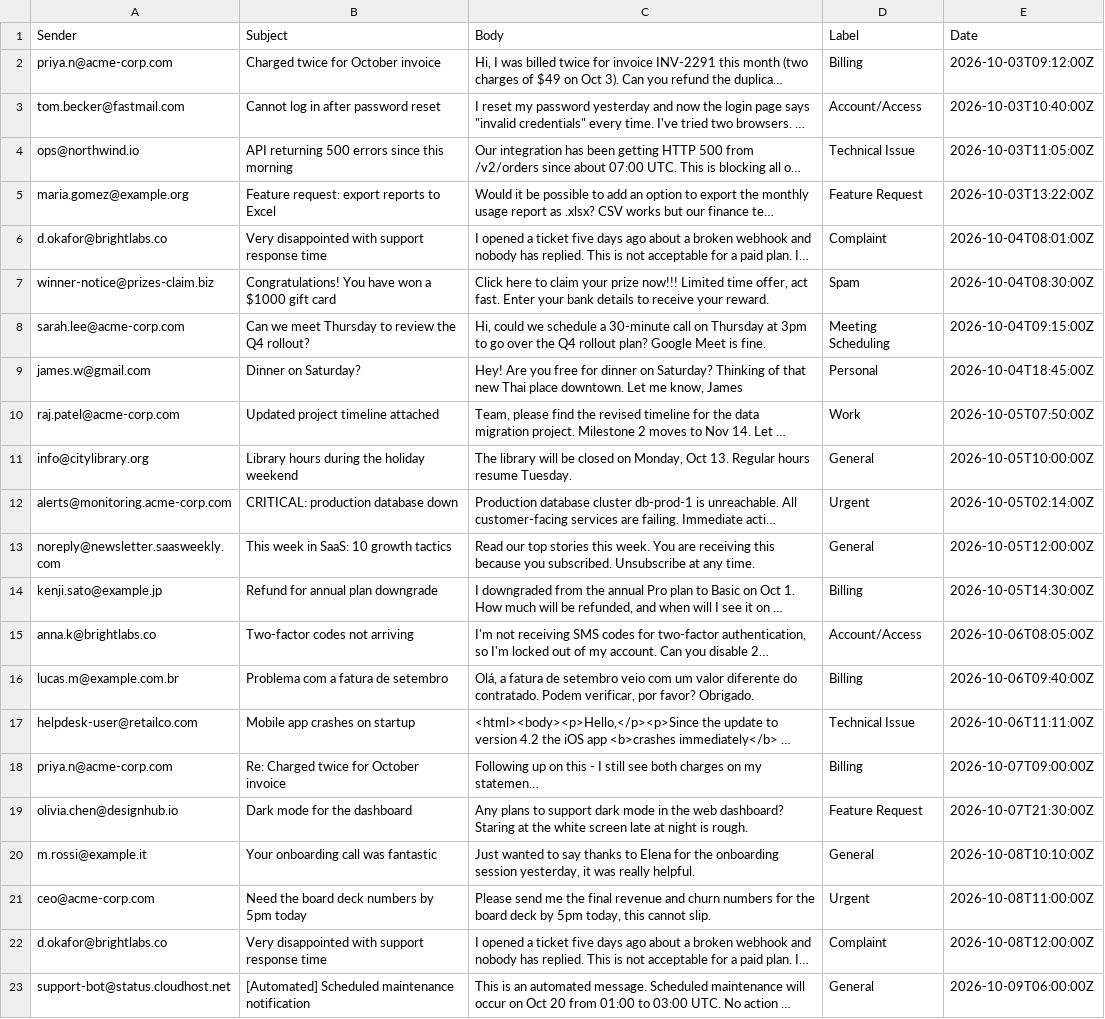
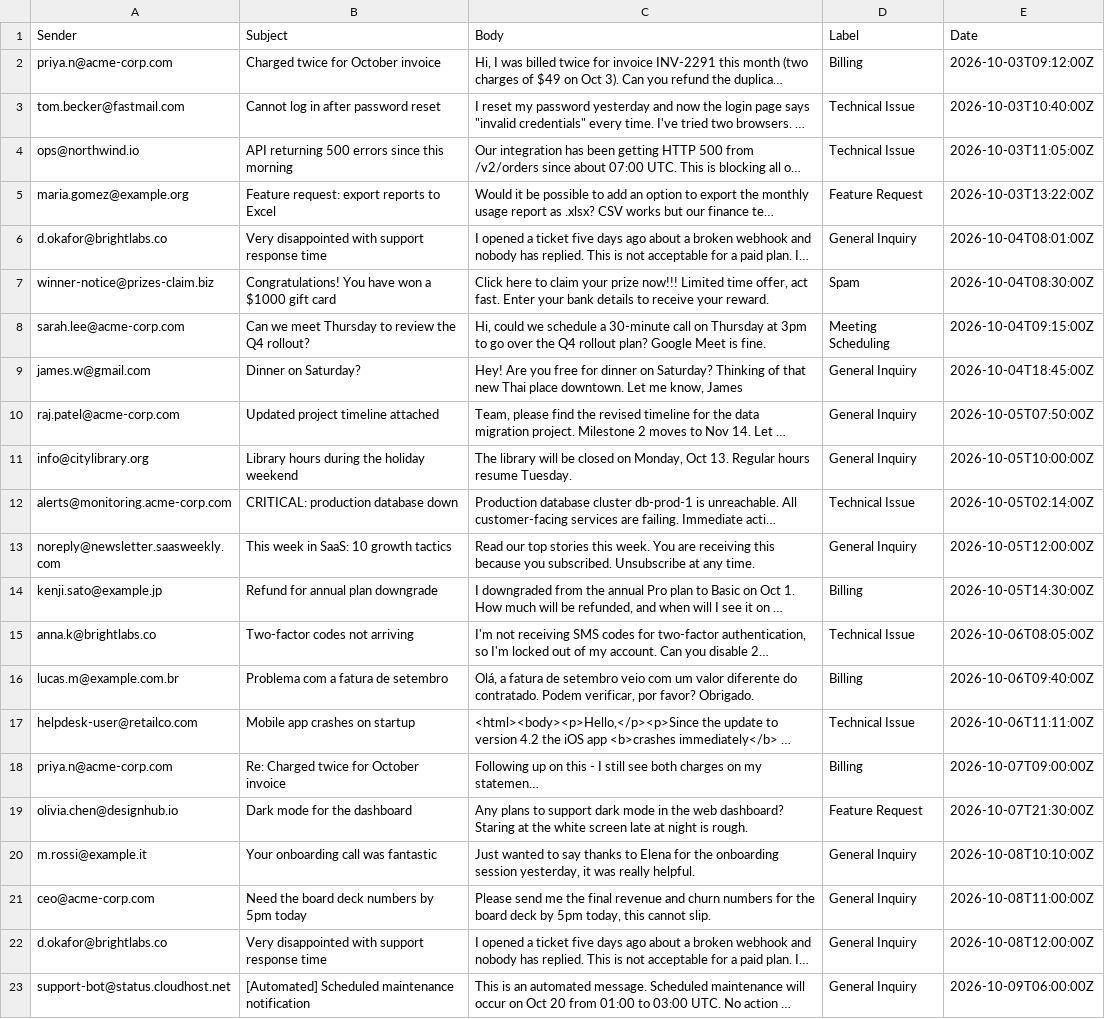
Before and after one commit to RishabhWDB/GroundedTriage, a CSV file: datasets/sample_emails.csv, drawn as a sheet; long unchanged cells end in …; the diff names each change by its address in the sheet, - before the commit and + after, or states it on an @@ line.

```diff
--- a/datasets/sample_emails.csv
+++ b/datasets/sample_emails.csv
-D3 (Label): Account/Access
+D3 (Label): Technical Issue
-D6 (Label): Complaint
+D6 (Label): General Inquiry
-D9 (Label): Personal
+D9 (Label): General Inquiry
-D10 (Label): Work
+D10 (Label): General Inquiry
-D11 (Label): General
+D11 (Label): General Inquiry
-D12 (Label): Urgent
+D12 (Label): Technical Issue
-D13 (Label): General
+D13 (Label): General Inquiry
-D15 (Label): Account/Access
+D15 (Label): Technical Issue
-D20 (Label): General
+D20 (Label): General Inquiry
-D21 (Label): Urgent
+D21 (Label): General Inquiry
-D22 (Label): Complaint
+D22 (Label): General Inquiry
-D23 (Label): General
+D23 (Label): General Inquiry
```
Also changed, not shown: 10 other files.
